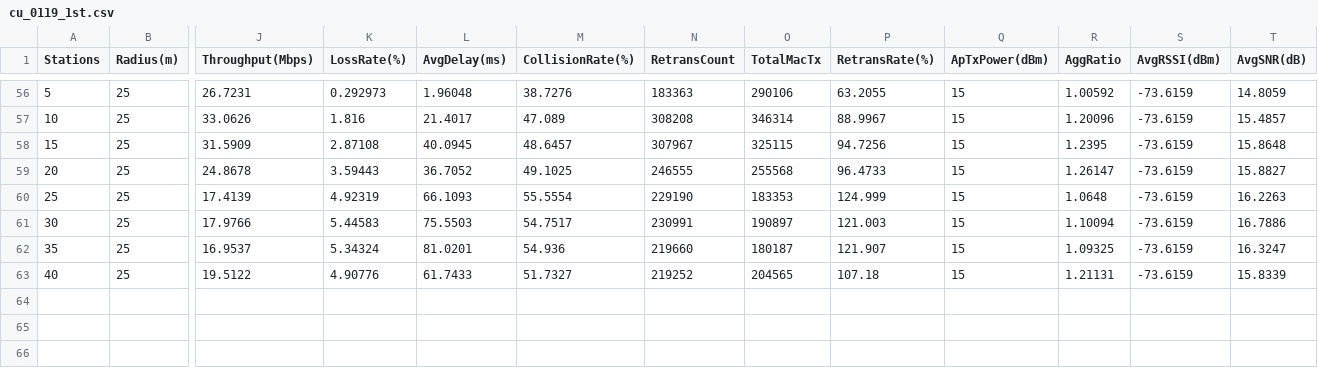
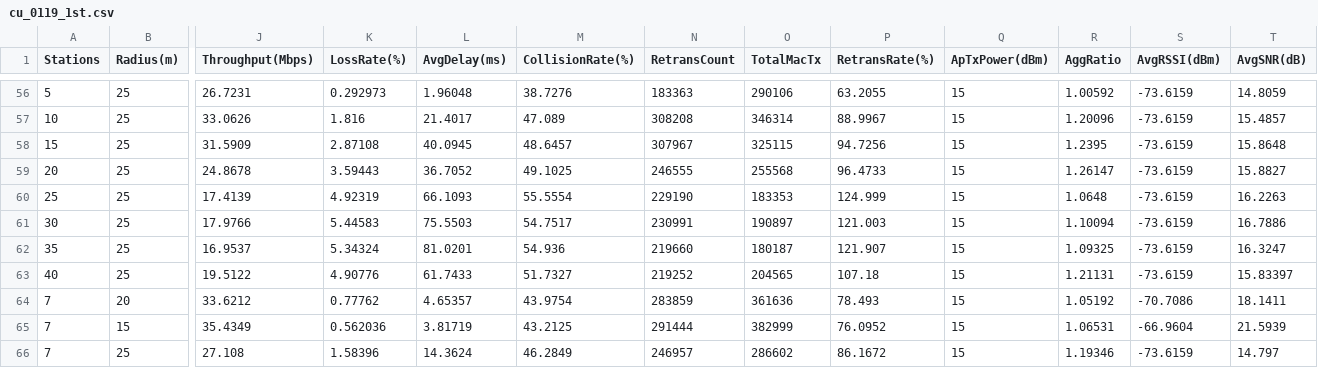
Before and after one commit to yazaki-lab/ns-allinone-3.45, a CSV file: ns-3.45/result_csv/cu_0119_1st.csv, drawn as a sheet; only a part is shown, gaps mark what is left out; rows hold the shown columns only; the diff names each change by its address in the sheet, - before the commit and + after, or states it on an @@ line.

```diff
--- a/ns-3.45/result_csv/cu_0119_1st.csv
+++ b/ns-3.45/result_csv/cu_0119_1st.csv
-T63 (AvgSNR(dB)): 15.8339
+T63 (AvgSNR(dB)): 15.83397
+row 64: 7 | 20 | 33.6212 | 0.77762 | 4.65357 | 43.9754 | 283859 | 361636 | 78.493 | 15 | 1.05192 | -70.7086 | 18.1411
+row 65: 7 | 15 | 35.4349 | 0.562036 | 3.81719 | 43.2125 | 291444 | 382999 | 76.0952 | 15 | 1.06531 | -66.9604 | 21.5939
+row 66: 7 | 25 | 27.108 | 1.58396 | 14.3624 | 46.2849 | 246957 | 286602 | 86.1672 | 15 | 1.19346 | -73.6159 | 14.797
```
Also changed, not shown: 2 other files.
